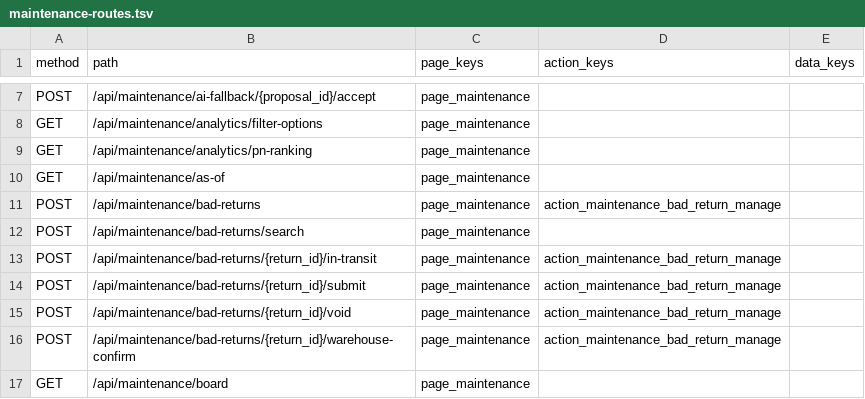
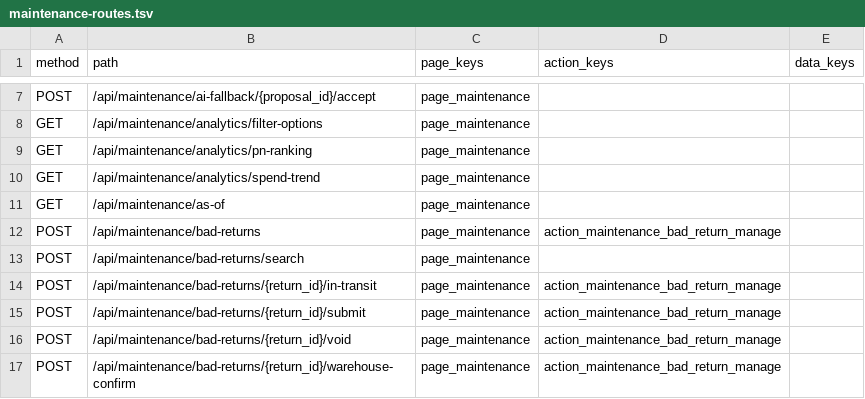
Before and after one commit to Jinchen-Yang/it-spareparts, a TSV file: docs/api/maintenance-routes.tsv, drawn as a sheet; only a part is shown, gaps mark what is left out; the shorter side is filled out with more unchanged rows.

Commit message:
feat(maintenance): 数据分析新增「开支统计」——按天/周/月/年分桶、业务类型拆分与销售汇总（v1.34.0） (#329)
- 新增 GET /api/maintenance/analytics/spend-trend：日期分桶（date_trunc，周一起周）
  × 业务类型档（六档 + 未归属）× 销售；成本只认已知成本（缺价行单列），
  三态信封/行键范围/筛选解析与 pn-ranking 完全同口径
- 前端数据分析页新增「开支统计」页签：粒度切换（默认按月）、堆叠柱状图、
  合计 KPI、按业务类型与按销售汇总表、按期明细；与 PN 排名共用全字段筛选，
  粒度与筛选写入 URL，刷新/分享保留；旧响应不覆盖新结果
- 其他页面同型需求登记为 issue #328（后期排期）

```diff
--- a/docs/api/maintenance-routes.tsv
+++ b/docs/api/maintenance-routes.tsv
@@ -9,2 +9,3 @@ GET	/api/maintenance/analytics/filter-options	page_maintenance
 GET	/api/maintenance/analytics/pn-ranking	page_maintenance
+GET	/api/maintenance/analytics/spend-trend	page_maintenance
 GET	/api/maintenance/as-of	page_maintenance		
```
Also changed, not shown: 13 other files.
